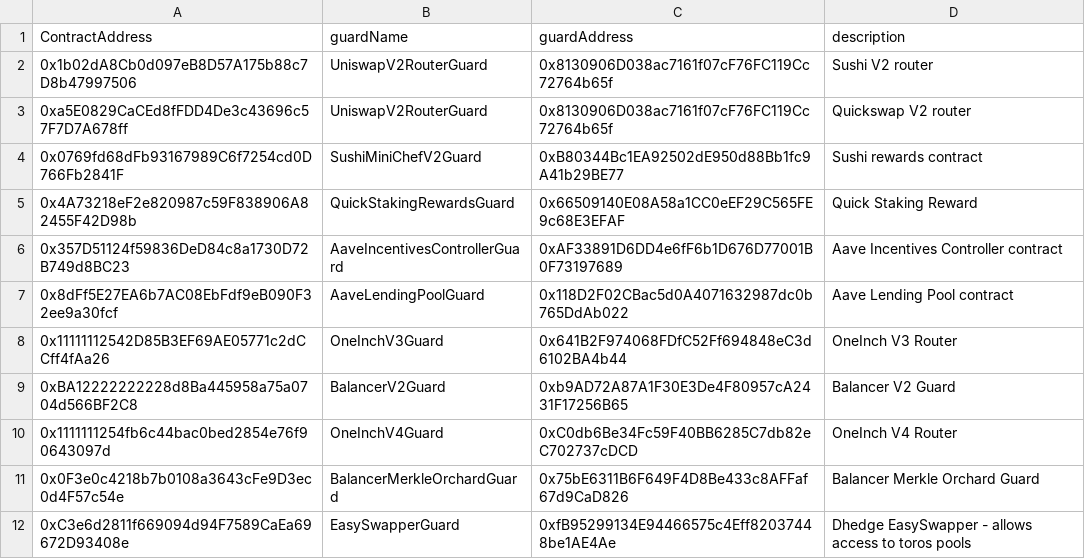
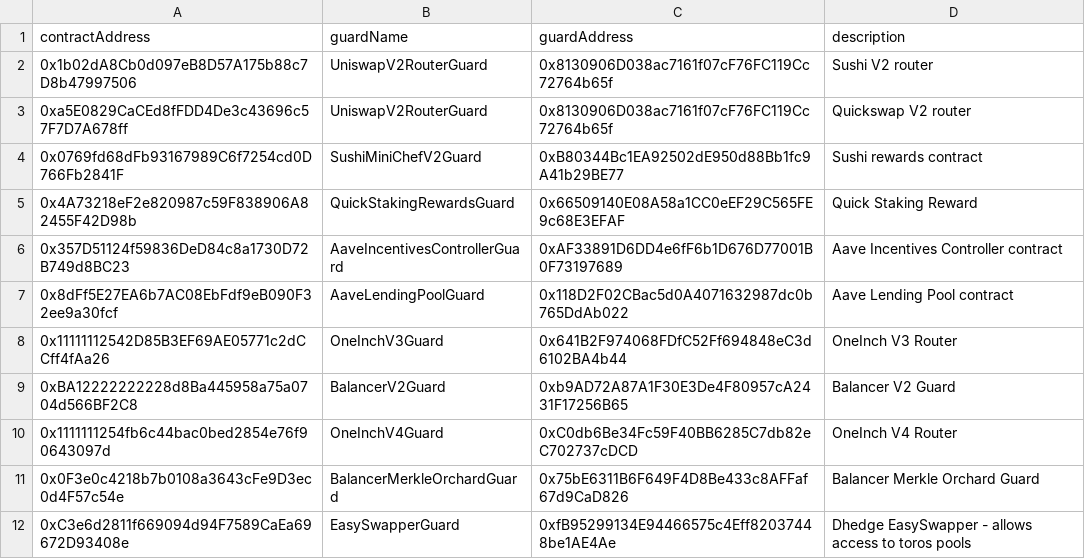
Before and after one commit to dhedge/V2-Public, a CSV file: config/polygon-prod/dHEDGE Governance Contract Guards - Polygon.csv, drawn as a sheet.

```diff
--- a/config/polygon-prod/dHEDGE Governance Contract Guards - Polygon.csv
+++ b/config/polygon-prod/dHEDGE Governance Contract Guards - Polygon.csv
@@ -1,2 +1,2 @@
-ContractAddress,guardName,guardAddress,description
+contractAddress,guardName,guardAddress,description
 0x1b02dA8Cb0d097eB8D57A175b88c7D8b47997506,UniswapV2RouterGuard,0x8130906D038ac7161f07cF76FC119Cc72764b65f,Sushi V2 router
```
Also changed, not shown: config/polygon-prod/dHEDGE Governance Names - Polygon.csv, config/polygon-staging/dHEDGE Governance Contract Guards - Polygon Staging.csv, 16 other files.
